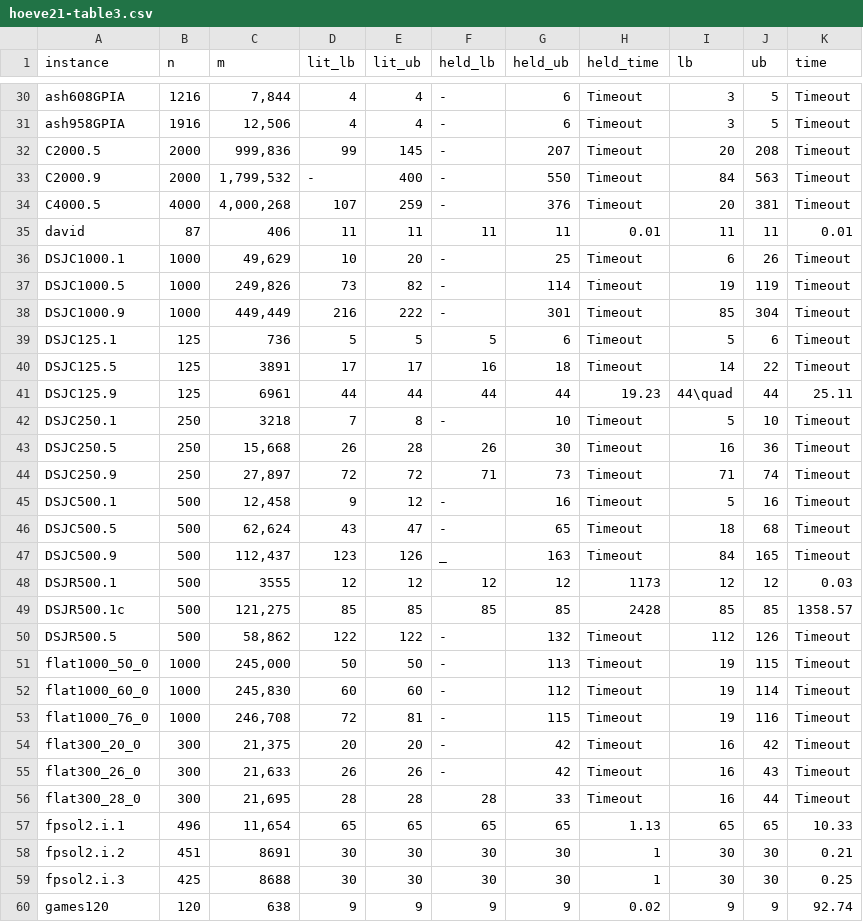
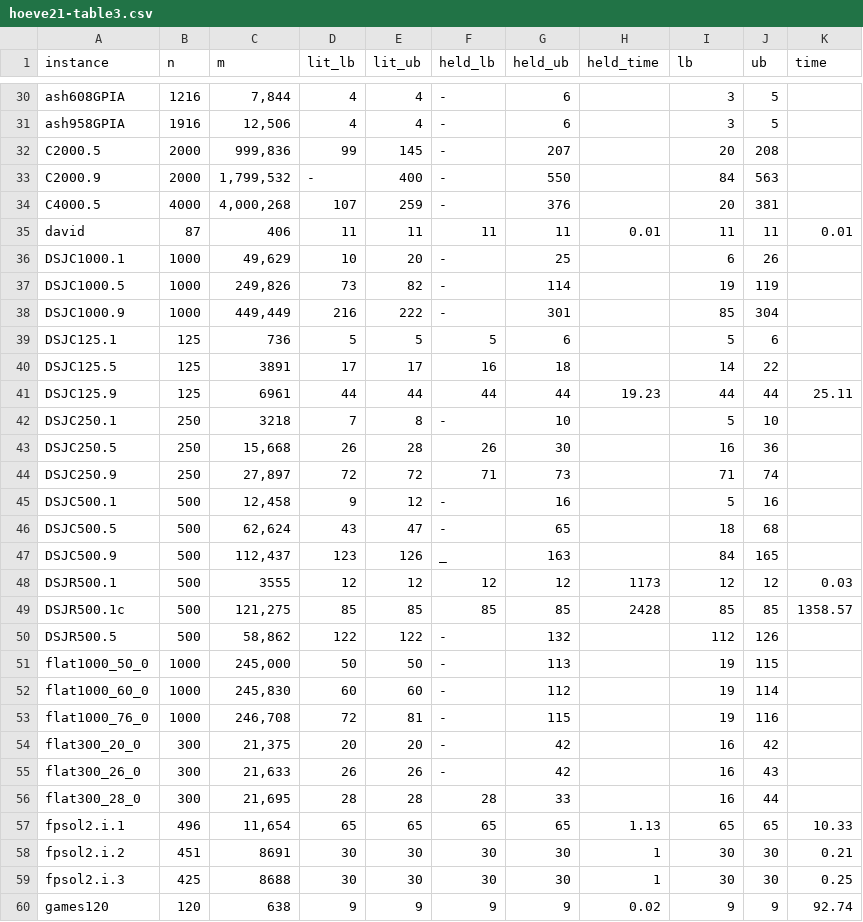
Before and after one commit to ieremies/color-instances, a CSV file: lit/hoeve21-table3.csv, drawn as a sheet; only a part is shown, gaps mark what is left out; the diff covers the shown part only; the diff names each change by its address in the sheet, - before the commit and + after, or states it on an @@ line.

```diff
--- a/lit/hoeve21-table3.csv
+++ b/lit/hoeve21-table3.csv
-H30:H34 (held_time): Timeout
+H30:H34 (held_time): (empty)
-K30:K34 (time): Timeout
+K30:K34 (time): (empty)
-H36:H40 (held_time): Timeout
+H36:H40 (held_time): (empty)
-K36:K40 (time): Timeout
+K36:K40 (time): (empty)
-I41 (lb): 44\quad
+I41 (lb): 44
-H42:H47 (held_time): Timeout
+H42:H47 (held_time): (empty)
-K42:K47 (time): Timeout
+K42:K47 (time): (empty)
-H50:H56 (held_time): Timeout
+H50:H56 (held_time): (empty)
-K50:K56 (time): Timeout
+K50:K56 (time): (empty)
```
Also changed, not shown: 118 edited cells elsewhere in this file, lit/morrison16.csv, 12 other files.
